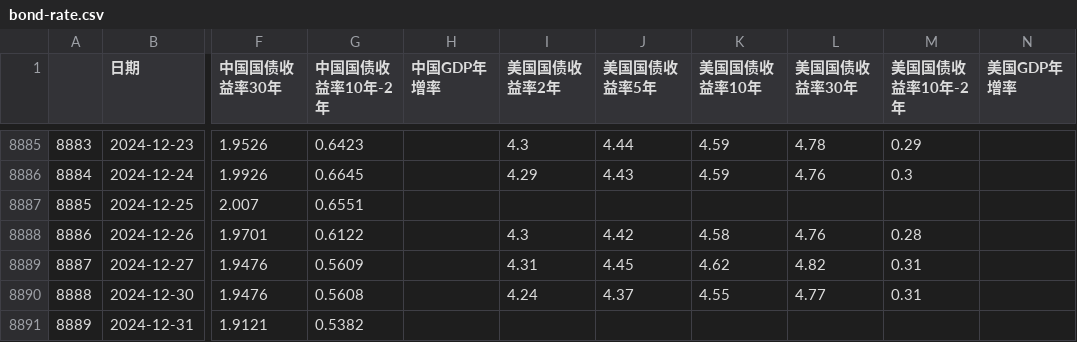
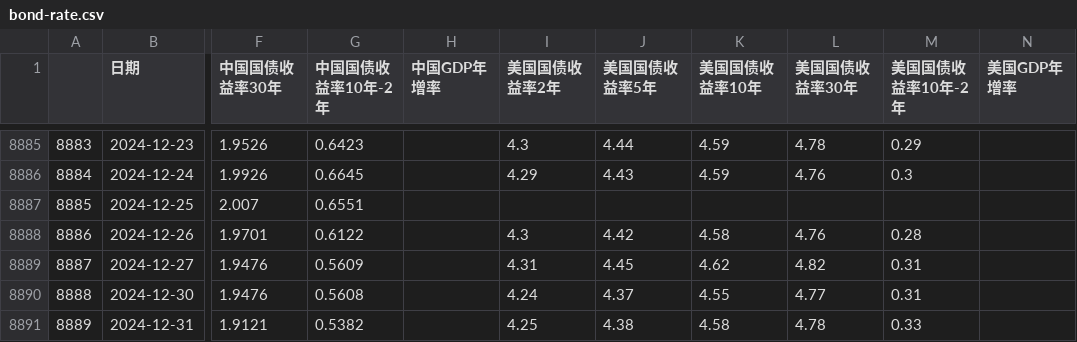
Before and after one commit to jamelouis/investment-tools, a CSV file: public/csv/bond-rate.csv, drawn as a sheet; only a part is shown, gaps mark what is left out; the diff names each change by its address in the sheet, - before the commit and + after, or states it on an @@ line.

```diff
--- a/public/csv/bond-rate.csv
+++ b/public/csv/bond-rate.csv
-I8891 (美国国债收益率2年): (empty)
+I8891 (美国国债收益率2年): 4.25
-J8891 (美国国债收益率5年): (empty)
+J8891 (美国国债收益率5年): 4.38
-K8891 (美国国债收益率10年): (empty)
+K8891 (美国国债收益率10年): 4.58
-L8891 (美国国债收益率30年): (empty)
+L8891 (美国国债收益率30年): 4.78
-M8891 (美国国债收益率10年-2年): (empty)
+M8891 (美国国债收益率10年-2年): 0.33
```
